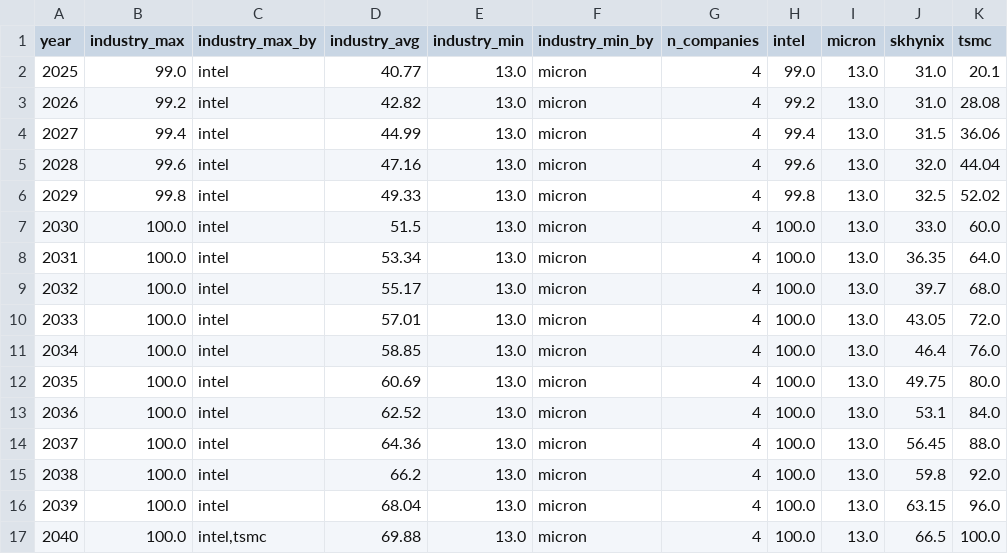
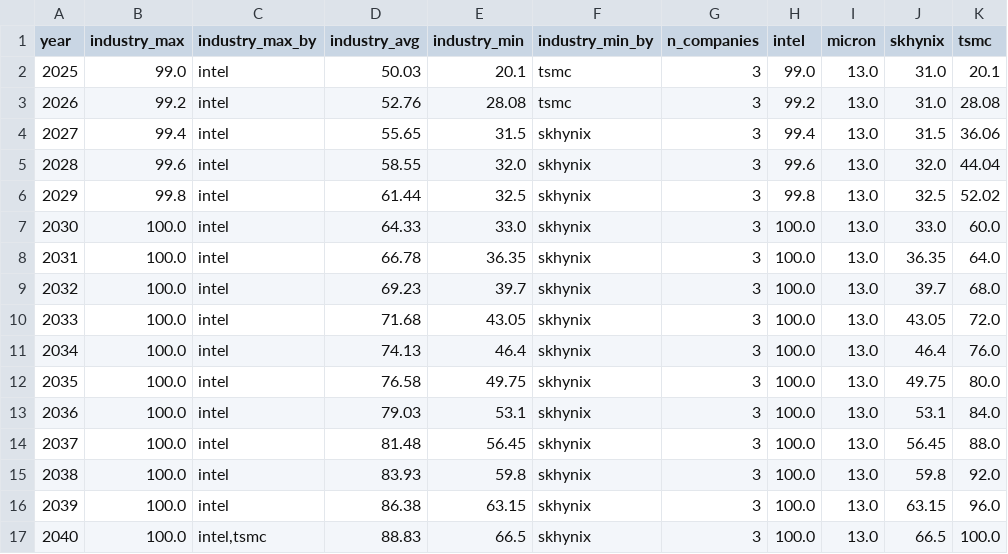
Before and after one commit to g9lee-dot/carbonax, a CSV file: re_benchmark/data/output/bm_levels.csv, drawn as a sheet.

```diff
--- a/re_benchmark/data/output/bm_levels.csv
+++ b/re_benchmark/data/output/bm_levels.csv
@@ -1,17 +1,17 @@
 year,industry_max,industry_max_by,industry_avg,industry_min,industry_min_by,n_companies,intel,micron,skhynix,tsmc
-2025,99.0,intel,40.77,13.0,micron,4,99.0,13.0,31.0,20.1
-2026,99.2,intel,42.82,13.0,micron,4,99.2,13.0,31.0,28.08
-2027,99.4,intel,44.99,13.0,micron,4,99.4,13.0,31.5,36.06
-2028,99.6,intel,47.16,13.0,micron,4,99.6,13.0,32.0,44.04
-2029,99.8,intel,49.33,13.0,micron,4,99.8,13.0,32.5,52.02
-2030,100.0,intel,51.5,13.0,micron,4,100.0,13.0,33.0,60.0
-2031,100.0,intel,53.34,13.0,micron,4,100.0,13.0,36.35,64.0
-2032,100.0,intel,55.17,13.0,micron,4,100.0,13.0,39.7,68.0
-2033,100.0,intel,57.01,13.0,micron,4,100.0,13.0,43.05,72.0
-2034,100.0,intel,58.85,13.0,micron,4,100.0,13.0,46.4,76.0
-2035,100.0,intel,60.69,13.0,micron,4,100.0,13.0,49.75,80.0
-2036,100.0,intel,62.52,13.0,micron,4,100.0,13.0,53.1,84.0
-2037,100.0,intel,64.36,13.0,micron,4,100.0,13.0,56.45,88.0
-2038,100.0,intel,66.2,13.0,micron,4,100.0,13.0,59.8,92.0
-2039,100.0,intel,68.04,13.0,micron,4,100.0,13.0,63.15,96.0
-2040,100.0,"intel,tsmc",69.88,13.0,micron,4,100.0,13.0,66.5,100.0
+2025,99.0,intel,50.03,20.1,tsmc,3,99.0,13.0,31.0,20.1
+2026,99.2,intel,52.76,28.08,tsmc,3,99.2,13.0,31.0,28.08
+2027,99.4,intel,55.65,31.5,skhynix,3,99.4,13.0,31.5,36.06
+2028,99.6,intel,58.55,32.0,skhynix,3,99.6,13.0,32.0,44.04
+2029,99.8,intel,61.44,32.5,skhynix,3,99.8,13.0,32.5,52.02
+2030,100.0,intel,64.33,33.0,skhynix,3,100.0,13.0,33.0,60.0
+2031,100.0,intel,66.78,36.35,skhynix,3,100.0,13.0,36.35,64.0
+2032,100.0,intel,69.23,39.7,skhynix,3,100.0,13.0,39.7,68.0
+2033,100.0,intel,71.68,43.05,skhynix,3,100.0,13.0,43.05,72.0
+2034,100.0,intel,74.13,46.4,skhynix,3,100.0,13.0,46.4,76.0
+2035,100.0,intel,76.58,49.75,skhynix,3,100.0,13.0,49.75,80.0
+2036,100.0,intel,79.03,53.1,skhynix,3,100.0,13.0,53.1,84.0
+2037,100.0,intel,81.48,56.45,skhynix,3,100.0,13.0,56.45,88.0
+2038,100.0,intel,83.93,59.8,skhynix,3,100.0,13.0,59.8,92.0
+2039,100.0,intel,86.38,63.15,skhynix,3,100.0,13.0,63.15,96.0
+2040,100.0,"intel,tsmc",88.83,66.5,skhynix,3,100.0,13.0,66.5,100.0
```
Also changed, not shown: 8 other files.
